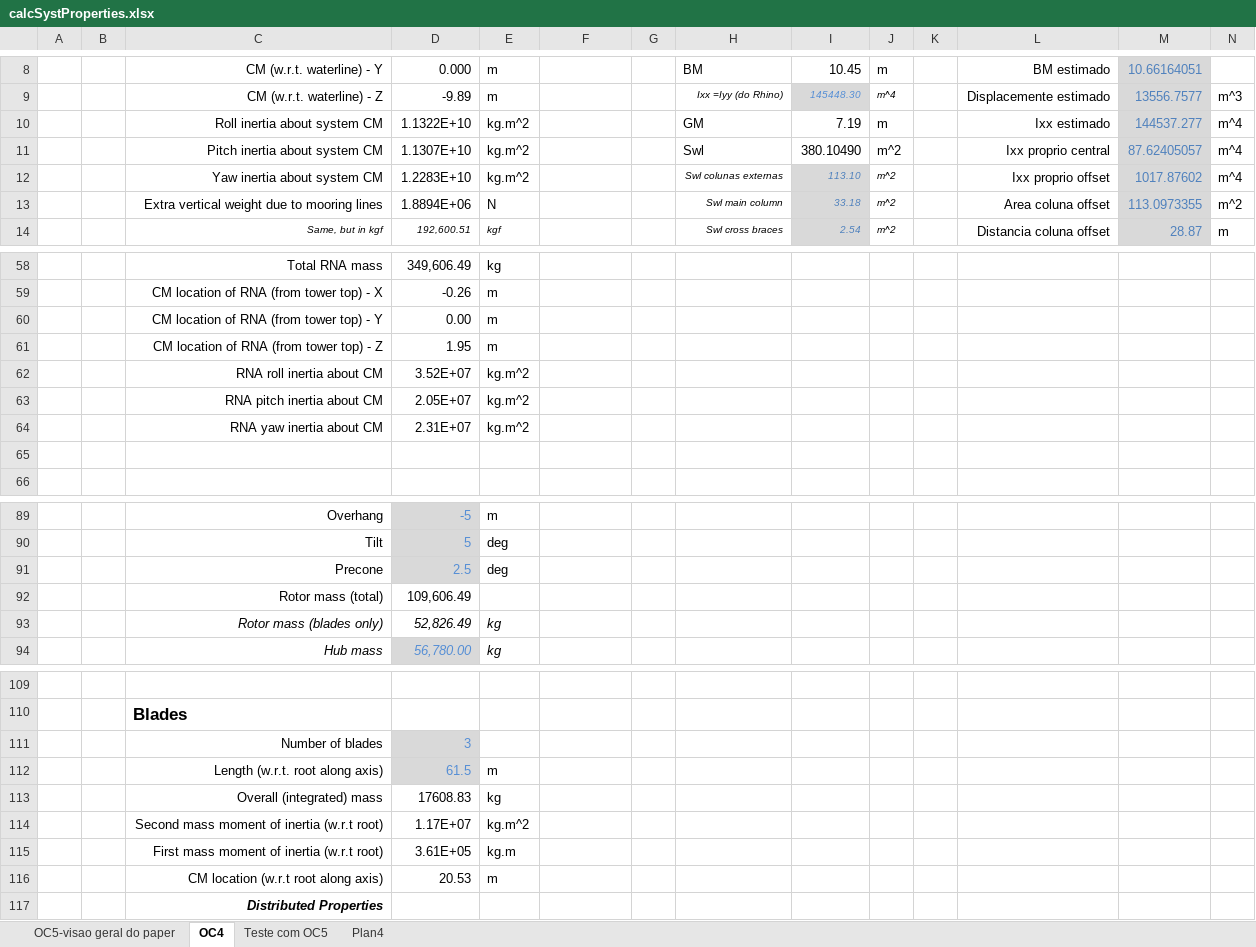
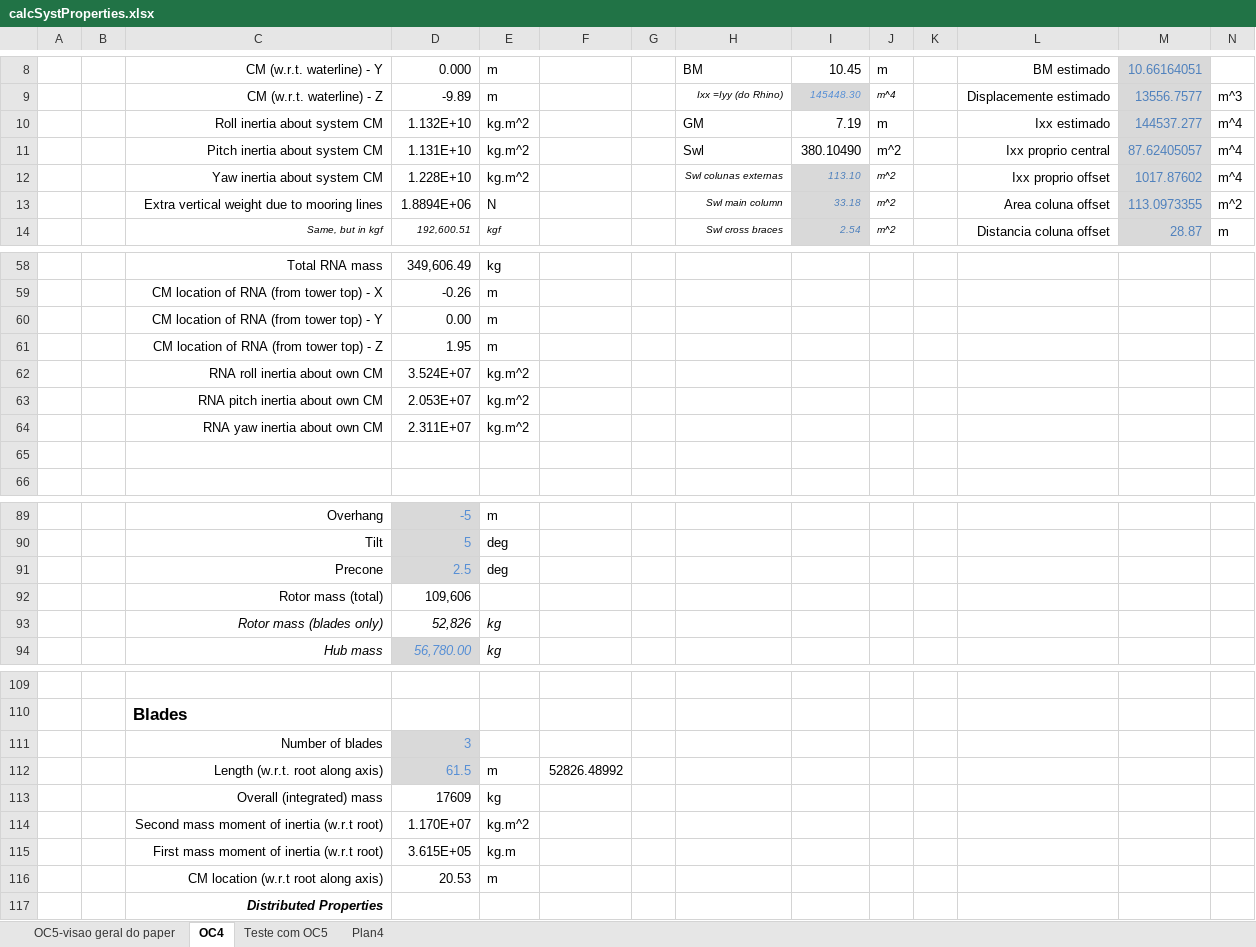
Before and after one commit to lucas-carmo/METiS, an Excel workbook: tools/calcSystProperties.xlsx, sheet OC4, drawn as a sheet; only a part is shown, gaps mark what is left out; values as stored, in another font and other column widths than the file's, no borders; the diff names each change by its address in the sheet, - before the commit and + after, or states it on an @@ line.

Commit message:
Small changes in calcSys.xlsx

```diff
--- a/tools/calcSystProperties.xlsx (sheet OC4)
+++ b/tools/calcSystProperties.xlsx (sheet OC4)
-D10: 1.1322E+10
+D10: 1.132E+10
-D11: 1.1307E+10
+D11: 1.131E+10
-D12: 1.2283E+10
+D12: 1.228E+10
-C62: RNA roll inertia about CM
+C62: RNA roll inertia about own CM
-D62: 3.52E+07
+D62: 3.524E+07
-C63: RNA pitch inertia about CM
+C63: RNA pitch inertia about own CM
-D63: 2.05E+07
+D63: 2.053E+07
-C64: RNA yaw inertia about CM
+C64: RNA yaw inertia about own CM
-D64: 2.31E+07
+D64: 2.311E+07
-D92: 109,606.49
+D92: 109,606
-D93: 52,826.49
+D93: 52,826
-F112: (empty)
+F112: 52826.48992
-D113: 17608.83
+D113: 17609
-D114: 1.17E+07
+D114: 1.170E+07
-D115: 3.61E+05
+D115: 3.615E+05
```
